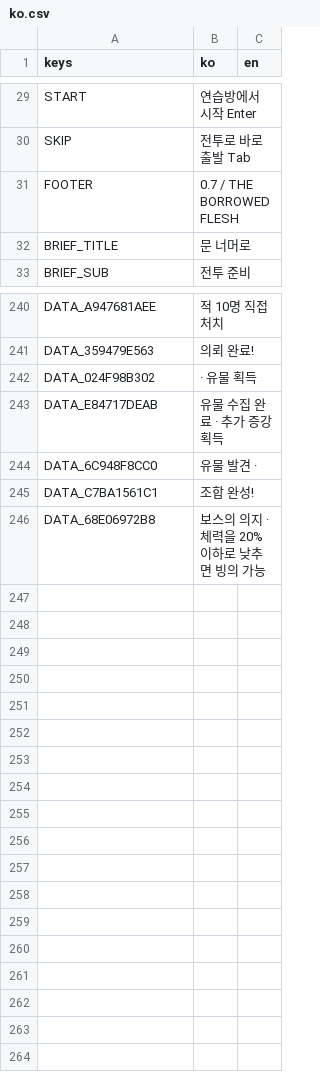
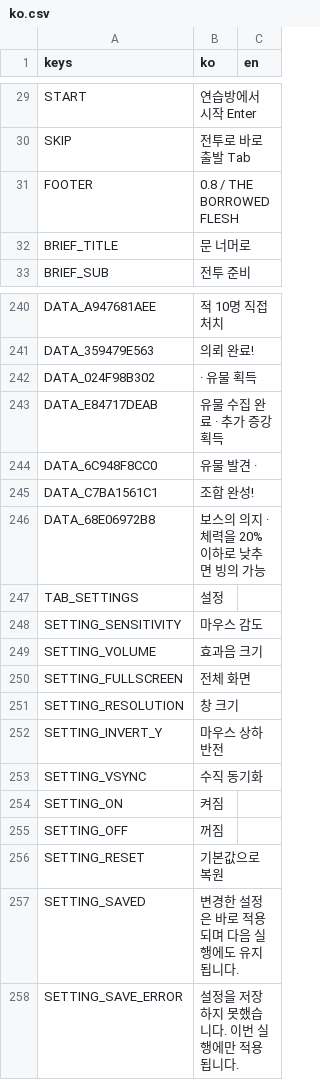
Before and after one commit to seunghyunnn12/POSSESS, a CSV file: locale/ko.csv, drawn as a sheet; only a part is shown, gaps mark what is left out.

```diff
--- a/locale/ko.csv
+++ b/locale/ko.csv
@@ -31,3 +31,3 @@ START,연습방에서 시작    Enter,
 SKIP,전투로 바로 출발    Tab,
-FOOTER,0.7   /   THE BORROWED FLESH,
+FOOTER,0.8   /   THE BORROWED FLESH,
 BRIEF_TITLE,문 너머로,
@@ -271 +271,13 @@ DATA_C7BA1561C1,조합 완성! ,
 DATA_68E06972B8,보스의 의지 · 체력을 20% 이하로 낮추면 빙의 가능,
+TAB_SETTINGS,설정,
+SETTING_SENSITIVITY,마우스 감도,
+SETTING_VOLUME,효과음 크기,
+SETTING_FULLSCREEN,전체 화면,
+SETTING_RESOLUTION,창 크기,
+SETTING_INVERT_Y,마우스 상하 반전,
+SETTING_VSYNC,수직 동기화,
+SETTING_ON,켜짐,
+SETTING_OFF,꺼짐,
+SETTING_RESET,기본값으로 복원,
+SETTING_SAVED,변경한 설정은 바로 적용되며 다음 실행에도 유지됩니다.,
+SETTING_SAVE_ERROR,설정을 저장하지 못했습니다. 이번 실행에만 적용됩니다.,
```
Also changed, not shown: 28 other files.
